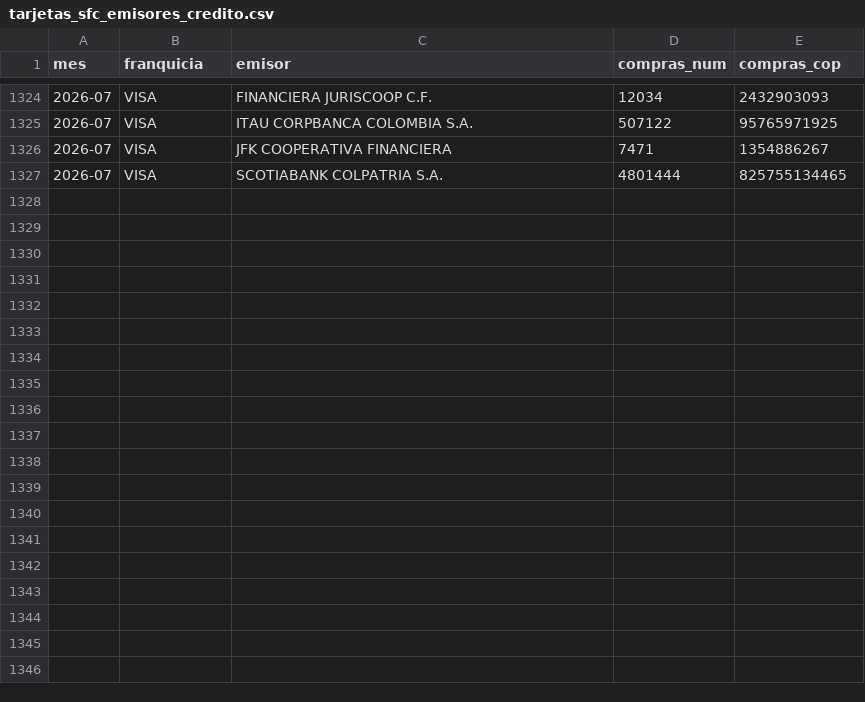
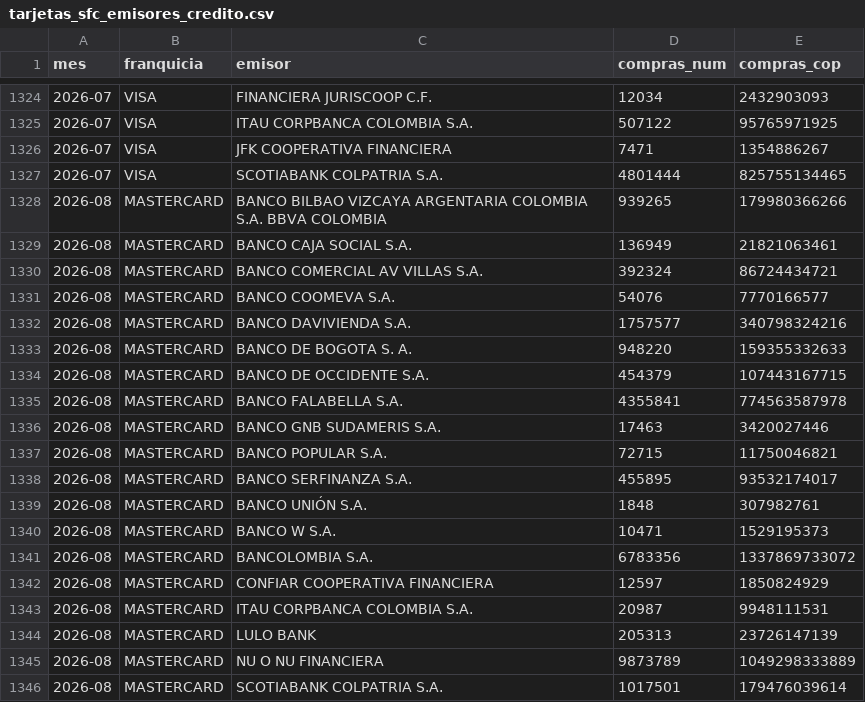
Before and after one commit to danielcastaed/breb-intelligence, a CSV file: data/tarjetas_sfc_emisores_credito.csv, drawn as a sheet; only a part is shown, gaps mark what is left out; the diff covers the shown part only.

```diff
--- a/data/tarjetas_sfc_emisores_credito.csv
+++ b/data/tarjetas_sfc_emisores_credito.csv
@@ -1327 +1327,20 @@ mes,franquicia,emisor,compras_num,compras_cop
 2026-07,VISA,SCOTIABANK COLPATRIA S.A.,4801444,825755134465
+2026-08,MASTERCARD,BANCO BILBAO VIZCAYA ARGENTARIA COLOMBIA S.A. BBVA COLOMBIA,939265,179980366266
+2026-08,MASTERCARD,BANCO CAJA SOCIAL S.A.,136949,21821063461
+2026-08,MASTERCARD,BANCO COMERCIAL AV VILLAS S.A.,392324,86724434721
+2026-08,MASTERCARD,BANCO COOMEVA S.A.,54076,7770166577
+2026-08,MASTERCARD,BANCO DAVIVIENDA S.A.,1757577,340798324216
+2026-08,MASTERCARD,BANCO DE BOGOTA S. A.,948220,159355332633
+2026-08,MASTERCARD,BANCO DE OCCIDENTE S.A.,454379,107443167715
+2026-08,MASTERCARD,BANCO FALABELLA S.A.,4355841,774563587978
+2026-08,MASTERCARD,BANCO GNB SUDAMERIS S.A.,17463,3420027446
+2026-08,MASTERCARD,BANCO POPULAR S.A.,72715,11750046821
+2026-08,MASTERCARD,BANCO SERFINANZA S.A.,455895,93532174017
+2026-08,MASTERCARD,BANCO UNIÓN S.A.,1848,307982761
+2026-08,MASTERCARD,BANCO W S.A.,10471,1529195373
+2026-08,MASTERCARD,BANCOLOMBIA S.A.,6783356,1337869733072
+2026-08,MASTERCARD,CONFIAR COOPERATIVA FINANCIERA,12597,1850824929
+2026-08,MASTERCARD,ITAU CORPBANCA COLOMBIA S.A.,20987,9948111531
+2026-08,MASTERCARD,LULO BANK,205313,23726147139
+2026-08,MASTERCARD,NU O NU FINANCIERA,9873789,1049298333889
+2026-08,MASTERCARD,SCOTIABANK COLPATRIA S.A.,1017501,179476039614
```
Also changed, not shown: 21 added rows elsewhere in this file, data/breb_diario_mol.csv, data/breb_dice_composicion.csv, 8 other files.
